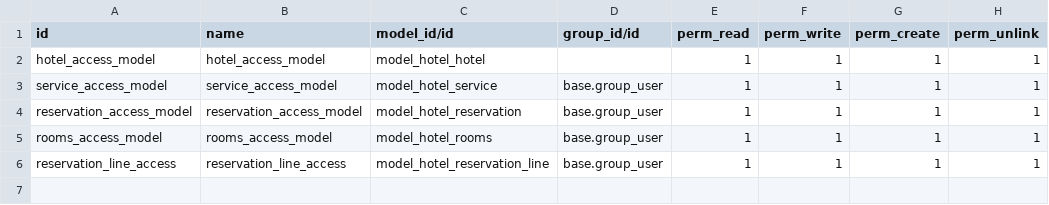
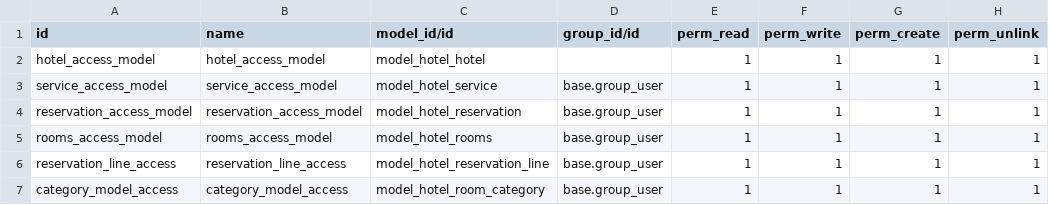
Before and after one commit to dere-odoo/Hotel-Management-Odoo, a CSV file: security/ir.model.access.csv, drawn as a sheet; the diff names each change by its address in the sheet, - before the commit and + after, or states it on an @@ line.

```diff
--- a/security/ir.model.access.csv
+++ b/security/ir.model.access.csv
+row 7: category_model_access | category_model_access | model_hotel_room_category | base.group_user | 1 | 1 | 1 | 1
```
Also changed, not shown: 15 other files.
